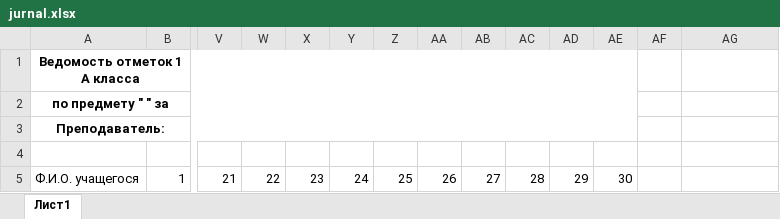
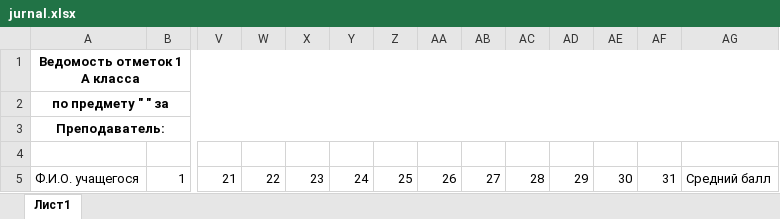
Before and after one commit to andreyshishkov976/elDnevnik, an Excel workbook: elDnevnik/blanks/jurnal.xlsx, sheet Лист1, drawn as a sheet; only a part is shown, gaps mark what is left out; values as stored, in another font and other column widths than the file's, no borders; the diff names each change by its address in the sheet, - before the commit and + after, or states it on an @@ line.

```diff
--- a/elDnevnik/blanks/jurnal.xlsx (sheet Лист1)
+++ b/elDnevnik/blanks/jurnal.xlsx (sheet Лист1)
-A1:AE1 merged
+A1:AG1 merged
-A2:AE2 merged
+A2:AG2 merged
-A3:AE3 merged
+A3:AG3 merged
-AF5: (empty)
+AF5: 31
-AG5: (empty)
+AG5: Средний балл
```
Also changed, not shown: elDnevnik/blanks/uspevaemost.xlsx, 13 other files.
